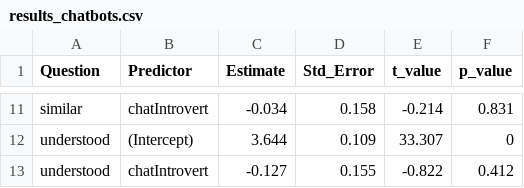
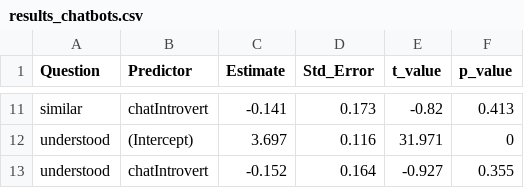
Before and after one commit to santiagocdo/chatPersonalities, a CSV file: experiment2/results_chatbots.csv, drawn as a sheet; only a part is shown, gaps mark what is left out; the diff covers the shown part only.

```diff
--- a/experiment2/results_chatbots.csv
+++ b/experiment2/results_chatbots.csv
@@ -11,3 +11,3 @@
-"similar","chatIntrovert",-0.034,0.158,-0.214,0.831
-"understood","(Intercept)",3.644,0.109,33.307,0
-"understood","chatIntrovert",-0.127,0.155,-0.822,0.412
+"similar","chatIntrovert",-0.141,0.173,-0.82,0.413
+"understood","(Intercept)",3.697,0.116,31.971,0
+"understood","chatIntrovert",-0.152,0.164,-0.927,0.355
```
Also changed, not shown: 31 edited cells elsewhere in this file, experiment2/results_bdi.csv, experiment2/results_blockorder.csv, 11 other files.
